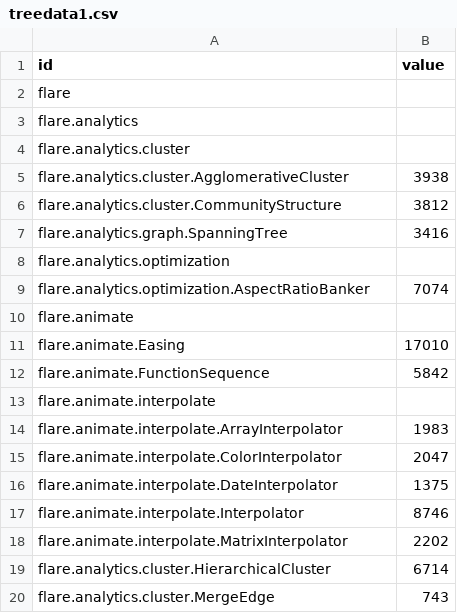
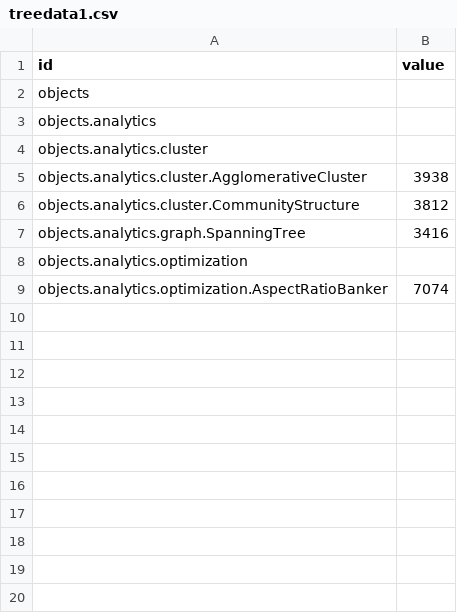
Before and after one commit to drafly/drafly.github.com, a CSV file: treedata1.csv, drawn as a sheet; only a part is shown; the diff covers the shown part only.

Commit message:
Update treedata1.csv

```diff
--- a/treedata1.csv
+++ b/treedata1.csv
@@ -1,20 +1,9 @@
 id,value
-flare,
-flare.analytics,
-flare.analytics.cluster,
-flare.analytics.cluster.AgglomerativeCluster,3938
-flare.analytics.cluster.CommunityStructure,3812
-flare.analytics.graph.SpanningTree,3416
-flare.analytics.optimization,
-flare.analytics.optimization.AspectRatioBanker,7074
-flare.animate,
-flare.animate.Easing,17010
-flare.animate.FunctionSequence,5842
-flare.animate.interpolate,
-flare.animate.interpolate.ArrayInterpolator,1983
-flare.animate.interpolate.ColorInterpolator,2047
-flare.animate.interpolate.DateInterpolator,1375
-flare.animate.interpolate.Interpolator,8746
-flare.animate.interpolate.MatrixInterpolator,2202
-flare.analytics.cluster.HierarchicalCluster,6714
-flare.analytics.cluster.MergeEdge,743
+objects,
+objects.analytics,
+objects.analytics.cluster,
+objects.analytics.cluster.AgglomerativeCluster,3938
+objects.analytics.cluster.CommunityStructure,3812
+objects.analytics.graph.SpanningTree,3416
+objects.analytics.optimization,
+objects.analytics.optimization.AspectRatioBanker,7074
```
Also changed, not shown: 18 removed rows elsewhere in this file.
